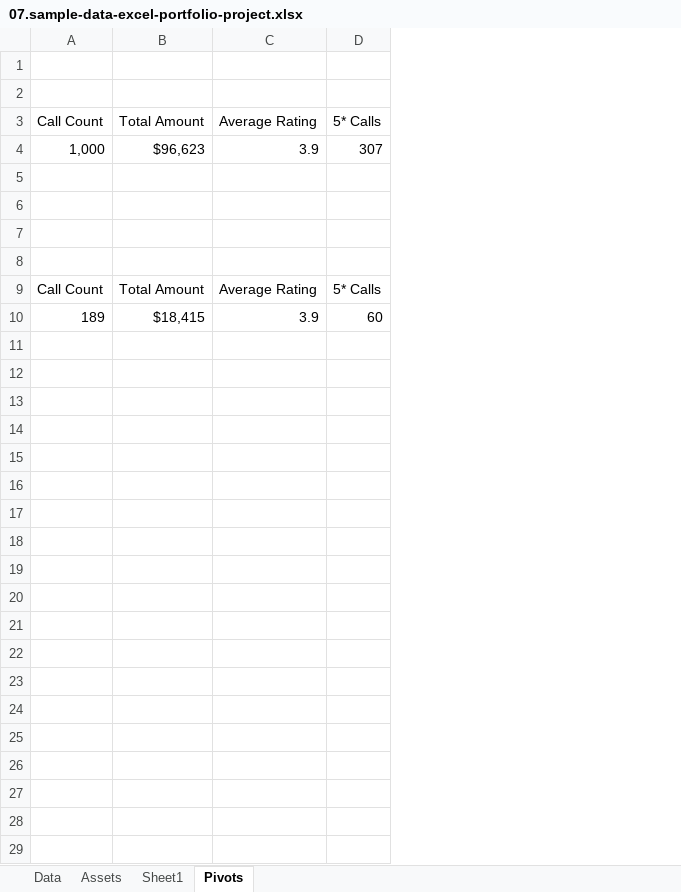
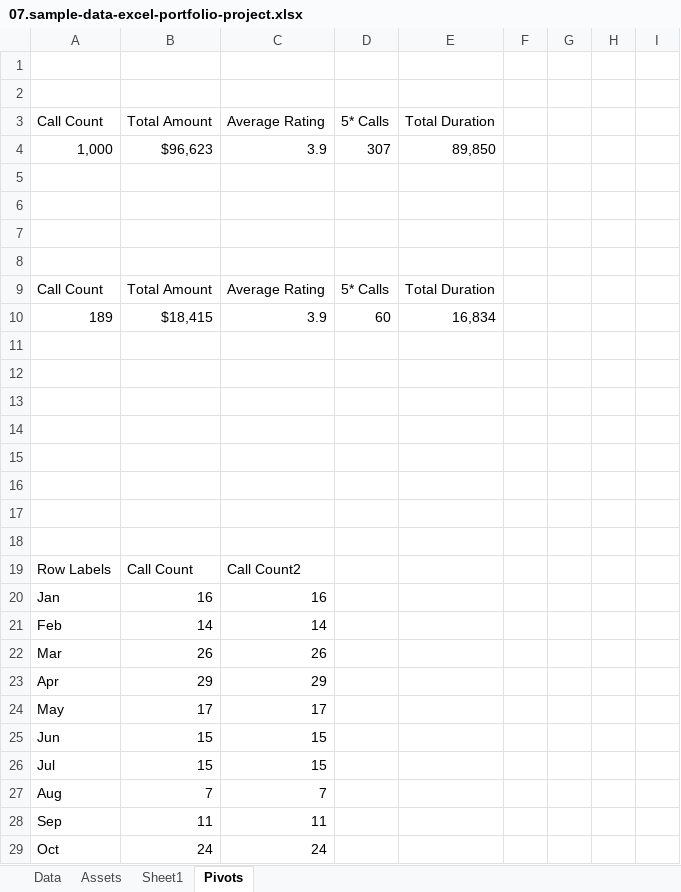
Before and after one commit to selvakumarj1807/PythonJupitarNotebook, an Excel workbook: Excel/4-hour-course-xl-files/07.sample-data-excel-portfolio-project.xlsx, sheet Pivots, drawn as a sheet; only a part is shown; values as stored, in another font and other column widths than the file's, no borders; charts and pictures not drawn; removed rows and columns are numbered as before the commit, all else as after; the diff covers the shown part only; the diff names each change by its address in the sheet, - before the commit and + after, or states it on an @@ line.

```diff
--- a/Excel/4-hour-course-xl-files/07.sample-data-excel-portfolio-project.xlsx (sheet Pivots)
+++ b/Excel/4-hour-course-xl-files/07.sample-data-excel-portfolio-project.xlsx (sheet Pivots)
-column A, rows 3-10: Call Count | 1,000 |  |  |  |  | Call Count | 189
-column B, rows 3-10: Total Amount | $96,623 |  |  |  |  | Total Amount | $18,415
+column A, rows 3-10: Call Count | 1,000 |  |  |  |  | Call Count | 189
+column B, rows 3-10: Total Amount | $96,623 |  |  |  |  | Total Amount | $18,415
+column E, rows 3-10: Total Duration | 89,850 |  |  |  |  | Total Duration | 16,834
+column F, empty
+column G, empty
+column H, empty
+column I, empty
+row 11: (empty)
+row 12: (empty)
+row 13: (empty)
+row 14: (empty)
+row 15: (empty)
+row 16: (empty)
+row 17: (empty)
+row 18: (empty)
+row 19: Row Labels | Call Count | Call Count2
+row 20: Jan | 16 | 16
+row 21: Feb | 14 | 14
+row 22: Mar | 26 | 26
+row 23: Apr | 29 | 29
+row 24: May | 17 | 17
+row 25: Jun | 15 | 15
+row 26: Jul | 15 | 15
+row 27: Aug | 7 | 7
+row 28: Sep | 11 | 11
+row 29: Oct | 24 | 24
```
Also changed, not shown: 61 added rows elsewhere in this sheet, charts or pictures, 5 other files.
